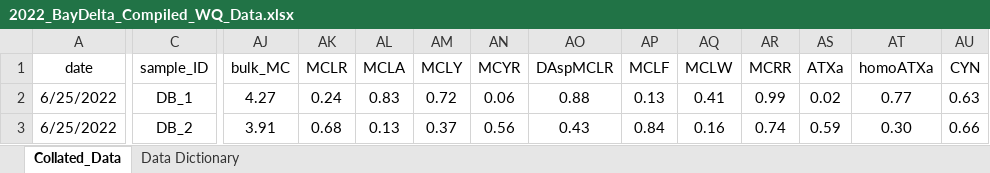
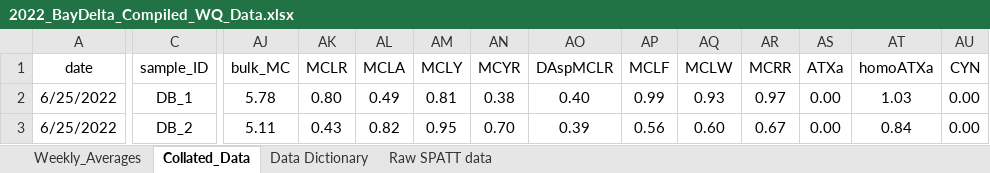
Before and after one commit to haleyplaas/BayDeltaCyanos, an Excel workbook: waterqualitydata/2022_BayDelta_Compiled_WQ_Data.xlsx, sheet Collated_Data, drawn as a sheet; only a part is shown, gaps mark what is left out; values as stored, in another font and other column widths than the file's, no borders; the diff covers the shown part only; the diff names each change by its address in the sheet, - before the commit and + after, or states it on an @@ line.

```diff
--- a/waterqualitydata/2022_BayDelta_Compiled_WQ_Data.xlsx (sheet Collated_Data)
+++ b/waterqualitydata/2022_BayDelta_Compiled_WQ_Data.xlsx (sheet Collated_Data)
+sheet tab: Weekly_Averages
+sheet tab: Raw SPATT data
-AJ2 (bulk_MC): 4.27
+AJ2 (bulk_MC): 5.78
-AK2 (MCLR): 0.24
+AK2 (MCLR): 0.80
-AL2 (MCLA): 0.83
+AL2 (MCLA): 0.49
-AM2 (MCLY): 0.72
+AM2 (MCLY): 0.81
-AN2 (MCYR): 0.06
+AN2 (MCYR): 0.38
-AO2 (DAspMCLR): 0.88
+AO2 (DAspMCLR): 0.40
-AP2 (MCLF): 0.13
+AP2 (MCLF): 0.99
-AQ2 (MCLW): 0.41
+AQ2 (MCLW): 0.93
-AR2 (MCRR): 0.99
+AR2 (MCRR): 0.97
-AS2 (ATXa): 0.02
+AS2 (ATXa): 0.00
-AT2 (homoATXa): 0.77
+AT2 (homoATXa): 1.03
-AU2 (CYN): 0.63
+AU2 (CYN): 0.00
-AJ3 (bulk_MC): 3.91
+AJ3 (bulk_MC): 5.11
-AK3 (MCLR): 0.68
+AK3 (MCLR): 0.43
-AL3 (MCLA): 0.13
+AL3 (MCLA): 0.82
-AM3 (MCLY): 0.37
+AM3 (MCLY): 0.95
-AN3 (MCYR): 0.56
+AN3 (MCYR): 0.70
-AO3 (DAspMCLR): 0.43
+AO3 (DAspMCLR): 0.39
-AP3 (MCLF): 0.84
+AP3 (MCLF): 0.56
-AQ3 (MCLW): 0.16
+AQ3 (MCLW): 0.60
-AR3 (MCRR): 0.74
+AR3 (MCRR): 0.67
-AS3 (ATXa): 0.59
+AS3 (ATXa): 0.00
-AT3 (homoATXa): 0.30
+AT3 (homoATXa): 0.84
-AU3 (CYN): 0.66
+AU3 (CYN): 0.00
```
Also changed, not shown: 621 edited cells elsewhere in this sheet, sheet Data Dictionary, PMdata/aerosol_data_bay_delta.xlsx, 15 other files.
